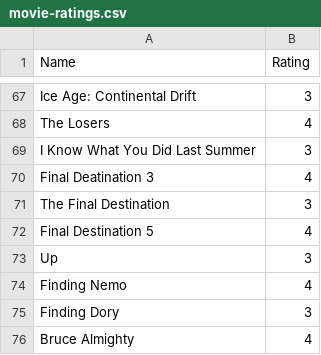
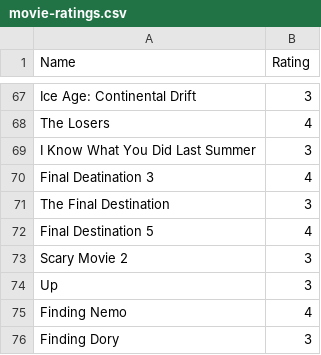
Before and after one commit to rajBar/movies, a CSV file: _data/movie-ratings.csv, drawn as a sheet; only a part is shown, gaps mark what is left out; the shorter side is filled out with more unchanged rows; the diff names each change by its address in the sheet, - before the commit and + after, or states it on an @@ line.

Commit message:
added movies

```diff
--- a/_data/movie-ratings.csv
+++ b/_data/movie-ratings.csv
+row 73: Scary Movie 2 | 3
```
